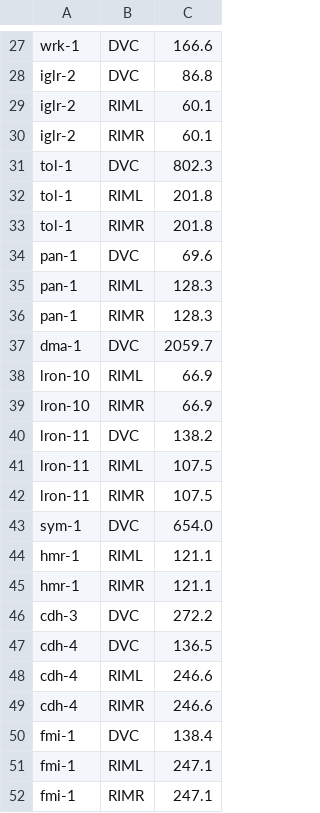
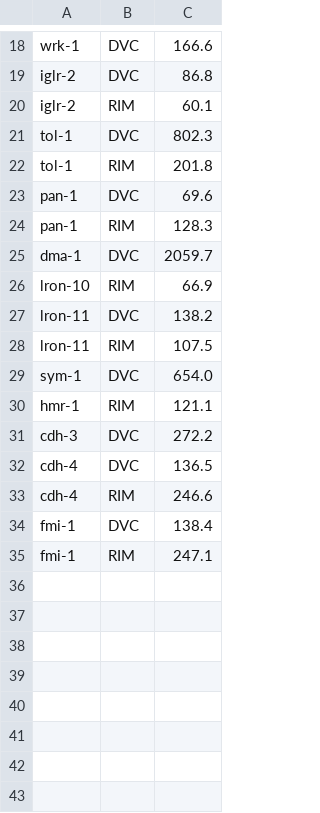
Before and after one commit to cabrittin/volumetric_analysis, a CSV file: cam_analysis/data/rnaseq_exp_matrix_210_270.csv, drawn as a sheet; only a part is shown, gaps mark what is left out; the diff covers the shown part only.

```diff
--- a/cam_analysis/data/rnaseq_exp_matrix_210_270.csv
+++ b/cam_analysis/data/rnaseq_exp_matrix_210_270.csv
@@ -28,25 +19,17 @@ wrk-1,DVC,166.6
 iglr-2,DVC,86.8
-iglr-2,RIML,60.1
-iglr-2,RIMR,60.1
+iglr-2,RIM,60.1
 tol-1,DVC,802.3
-tol-1,RIML,201.8
-tol-1,RIMR,201.8
+tol-1,RIM,201.8
 pan-1,DVC,69.6
-pan-1,RIML,128.3
-pan-1,RIMR,128.3
+pan-1,RIM,128.3
 dma-1,DVC,2059.7
-lron-10,RIML,66.9
-lron-10,RIMR,66.9
+lron-10,RIM,66.9
 lron-11,DVC,138.2
-lron-11,RIML,107.5
-lron-11,RIMR,107.5
+lron-11,RIM,107.5
 sym-1,DVC,654.0
-hmr-1,RIML,121.1
-hmr-1,RIMR,121.1
+hmr-1,RIM,121.1
 cdh-3,DVC,272.2
 cdh-4,DVC,136.5
-cdh-4,RIML,246.6
-cdh-4,RIMR,246.6
+cdh-4,RIM,246.6
 fmi-1,DVC,138.4
-fmi-1,RIML,247.1
-fmi-1,RIMR,247.1
+fmi-1,RIM,247.1
```
Also changed, not shown: 9 removed rows and 9 edited cells elsewhere in this file, cam_analysis/data/rnaseq_exp_matrix_270_330.csv, cam_analysis/data/rnaseq_exp_matrix_390_450.csv, 18 other files.
